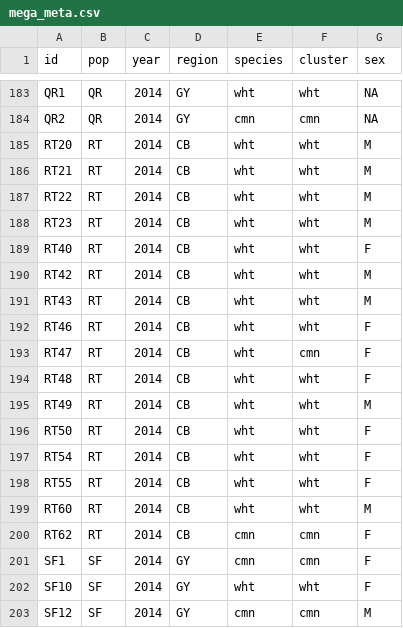
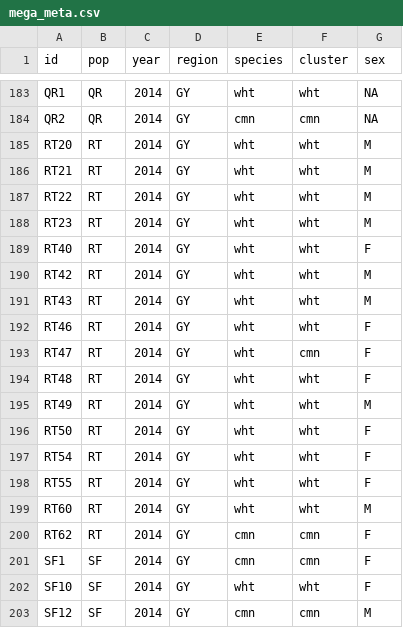
Before and after one commit to ksamuk/whtstbk_geno, a CSV file: metadata/mega_meta.csv, drawn as a sheet; only a part is shown, gaps mark what is left out.

```diff
--- a/metadata/mega_meta.csv
+++ b/metadata/mega_meta.csv
@@ -184,18 +184,18 @@ QR1,QR,2014,GY,wht,wht,NA
 QR2,QR,2014,GY,cmn,cmn,NA
-RT20,RT,2014,CB,wht,wht,M
-RT21,RT,2014,CB,wht,wht,M
-RT22,RT,2014,CB,wht,wht,M
-RT23,RT,2014,CB,wht,wht,M
-RT40,RT,2014,CB,wht,wht,F
-RT42,RT,2014,CB,wht,wht,M
-RT43,RT,2014,CB,wht,wht,M
-RT46,RT,2014,CB,wht,wht,F
-RT47,RT,2014,CB,wht,cmn,F
-RT48,RT,2014,CB,wht,wht,F
-RT49,RT,2014,CB,wht,wht,M
-RT50,RT,2014,CB,wht,wht,F
-RT54,RT,2014,CB,wht,wht,F
-RT55,RT,2014,CB,wht,wht,F
-RT60,RT,2014,CB,wht,wht,M
-RT62,RT,2014,CB,cmn,cmn,F
+RT20,RT,2014,GY,wht,wht,M
+RT21,RT,2014,GY,wht,wht,M
+RT22,RT,2014,GY,wht,wht,M
+RT23,RT,2014,GY,wht,wht,M
+RT40,RT,2014,GY,wht,wht,F
+RT42,RT,2014,GY,wht,wht,M
+RT43,RT,2014,GY,wht,wht,M
+RT46,RT,2014,GY,wht,wht,F
+RT47,RT,2014,GY,wht,cmn,F
+RT48,RT,2014,GY,wht,wht,F
+RT49,RT,2014,GY,wht,wht,M
+RT50,RT,2014,GY,wht,wht,F
+RT54,RT,2014,GY,wht,wht,F
+RT55,RT,2014,GY,wht,wht,F
+RT60,RT,2014,GY,wht,wht,M
+RT62,RT,2014,GY,cmn,cmn,F
 SF1,SF,2014,GY,cmn,cmn,F
```
Also changed, not shown: metadata/whtstbk_site_coordinates.csv, 35 other files.
